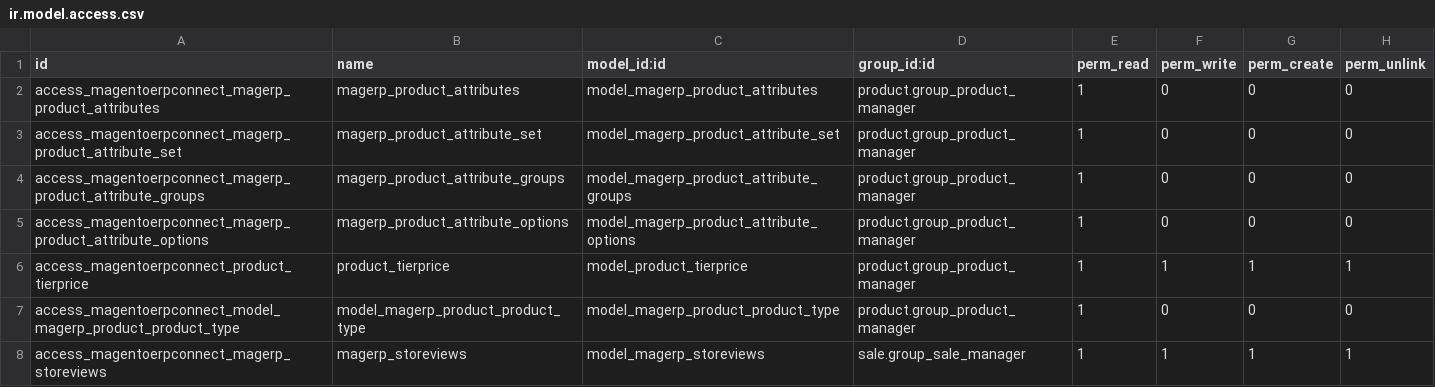
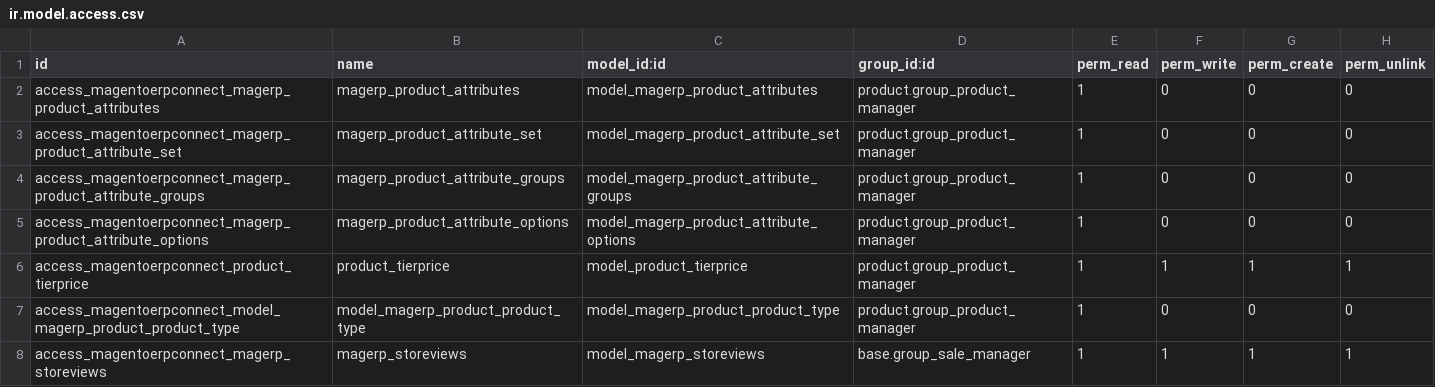
Before and after one commit to OCA/connector-magento, a CSV file: security/ir.model.access.csv, drawn as a sheet.

Commit message:
[FIX] v6 compat in access rules

```diff
--- a/security/ir.model.access.csv
+++ b/security/ir.model.access.csv
@@ -7,2 +7,2 @@
 "access_magentoerpconnect_model_magerp_product_product_type","model_magerp_product_product_type","model_magerp_product_product_type","product.group_product_manager",1,0,0,0
-"access_magentoerpconnect_magerp_storeviews","magerp_storeviews","model_magerp_storeviews","sale.group_sale_manager",1,1,1,1
+"access_magentoerpconnect_magerp_storeviews","magerp_storeviews","model_magerp_storeviews","base.group_sale_manager",1,1,1,1
```
